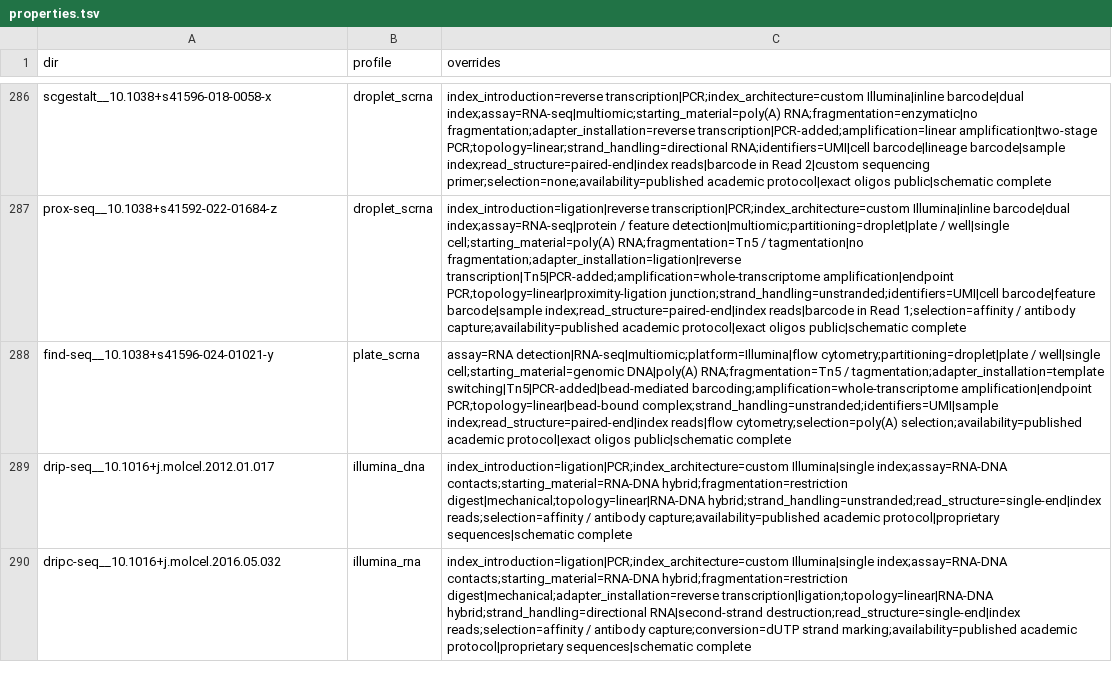
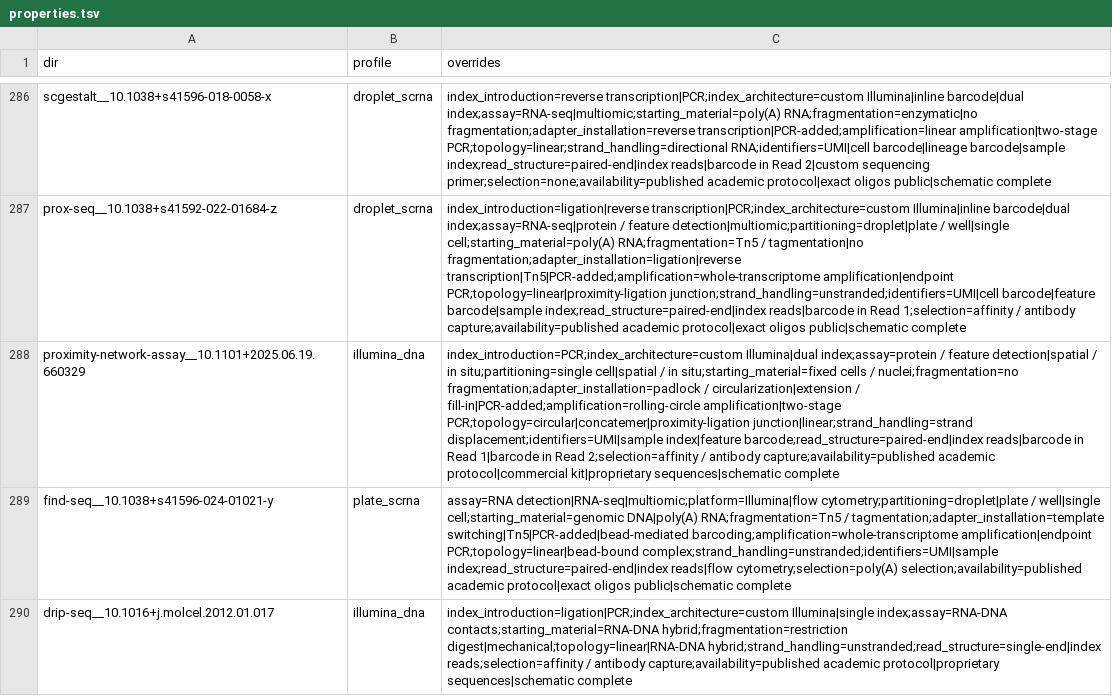
Before and after one commit to henriksson-lab/NGS_101, a TSV file: catalogue/properties.tsv, drawn as a sheet; only a part is shown, gaps mark what is left out; the shorter side is filled out with more unchanged rows; the diff names each change by its address in the sheet, - before the commit and + after, or states it on an @@ line.

```diff
--- a/catalogue/properties.tsv
+++ b/catalogue/properties.tsv
+row 288: proximity-network-assay__10.1101+2025.06.19.660329 | illumina_dna | index_introduction=PCR;index_architecture=custom Illumina|dual index;assay=protein / feature detection|spatial / in situ;partitioning=single cell|spatial / in situ;starting_material=fixed cells / nuclei;fragmentation=no fragmentation;adapter_installation=padlock / circularization|extension / fill-in|PCR-added;amplification=rolling-circle amplification|two-stage PCR;topology=circular|concatemer|proximity-ligation junction|linear;strand_handling=strand displacement;identifiers=UMI|sample index|feature barcode;read_structure=paired-end|index reads|barcode in Read 1|barcode in Read 2;selection=affinity / antibody capture;availability=published academic protocol|commercial kit|proprietary sequences|schematic complete
```
Also changed, not shown: catalogue/citations.tsv, catalogue/extra_sources.tsv, 8 other files.
